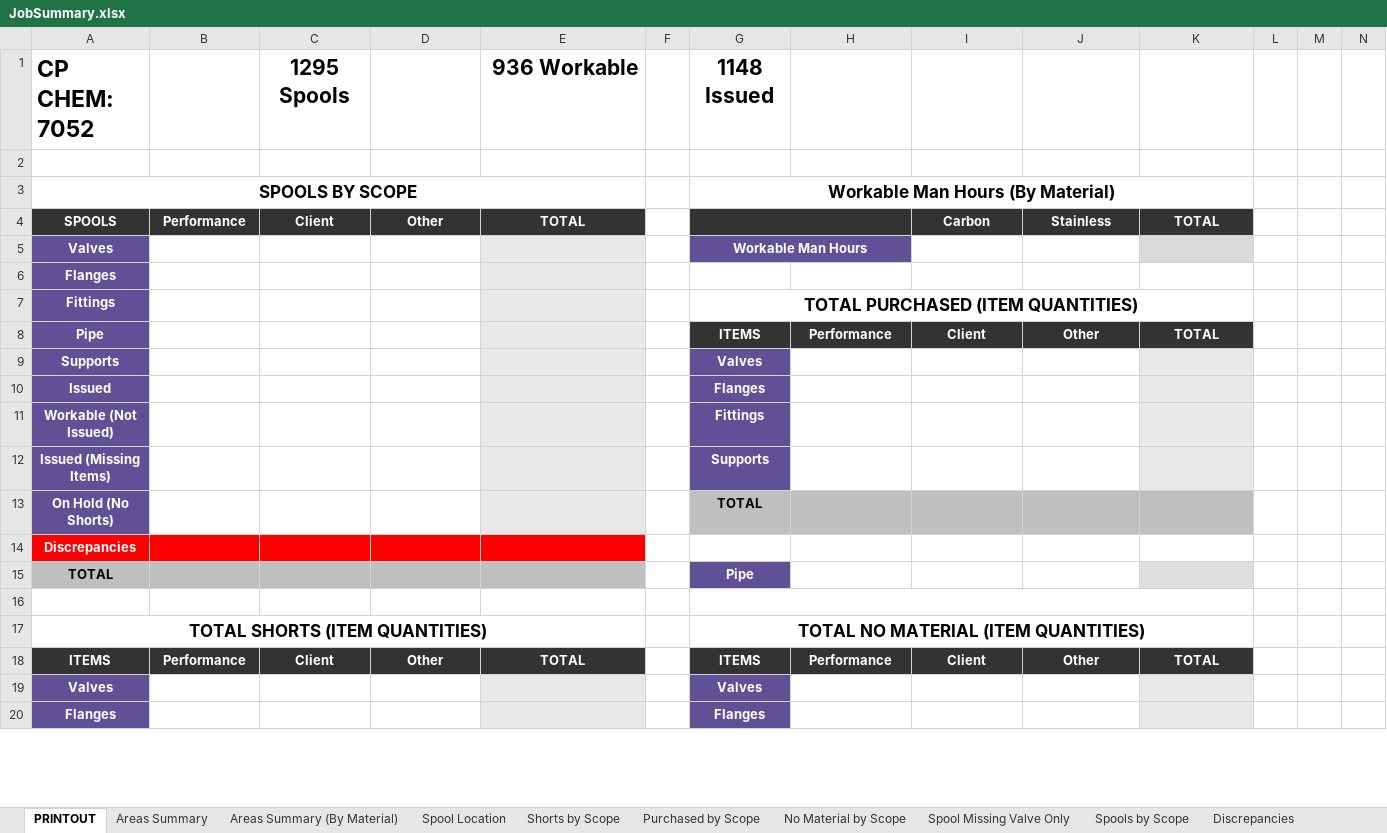
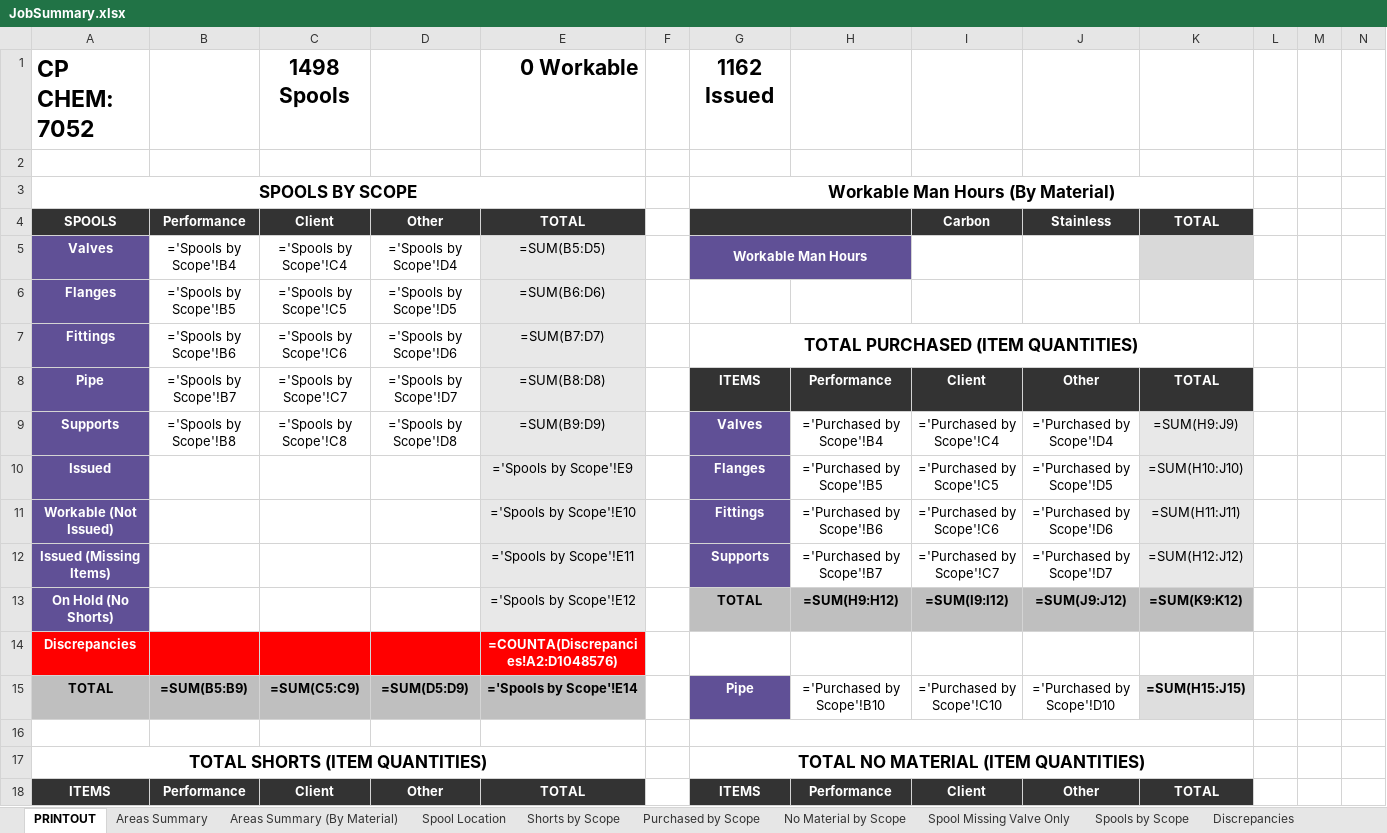
Before and after one commit to kmccun2/react-redux-template, an Excel workbook: database/7052/JobSummary.xlsx, sheet PRINTOUT, drawn as a sheet; only a part is shown; values as stored, in another font and other column widths than the file's, no borders; formulas without a stored value are shown as written; charts and pictures not drawn; removed rows and columns are numbered as before the commit, all else as after; the diff covers the shown part only; the diff names each change by its address in the sheet, - before the commit and + after, or states it on an @@ line.

```diff
--- a/database/7052/JobSummary.xlsx (sheet PRINTOUT)
+++ b/database/7052/JobSummary.xlsx (sheet PRINTOUT)
-C1: 1295 Spools
+C1: 1498 Spools
-E1: 936 Workable
+E1: 0 Workable
-G1: 1148 Issued
+G1: 1162 Issued
-B5: (empty)
+B5: ='Spools by Scope'!B4
-C5: (empty)
+C5: ='Spools by Scope'!C4
-D5: (empty)
+D5: ='Spools by Scope'!D4
-E5: (empty)
+E5: =SUM(B5:D5)
-row 6: Flanges
+row 6: Flanges | ='Spools by Scope'!B5 | ='Spools by Scope'!C5 | ='Spools by Scope'!D5 | =SUM(B6:D6)
-B7: (empty)
+B7: ='Spools by Scope'!B6
-C7: (empty)
+C7: ='Spools by Scope'!C6
-D7: (empty)
+D7: ='Spools by Scope'!D6
-E7: (empty)
+E7: =SUM(B7:D7)
-B8: (empty)
+B8: ='Spools by Scope'!B7
-C8: (empty)
+C8: ='Spools by Scope'!C7
-D8: (empty)
+D8: ='Spools by Scope'!D7
-E8: (empty)
+E8: =SUM(B8:D8)
-row 9: Supports |  |  |  |  |  | Valves
-row 10: Issued |  |  |  |  |  | Flanges
-row 11: Workable (Not Issued) |  |  |  |  |  | Fittings
-row 12: Issued (Missing Items) |  |  |  |  |  | Supports
-row 13: On Hold (No Shorts) |  |  |  |  |  | TOTAL
+row 9: Supports | ='Spools by Scope'!B8 | ='Spools by Scope'!C8 | ='Spools by Scope'!D8 | =SUM(B9:D9) |  | Valves | ='Purchased by Scope'!B4 | ='Purchased by Scope'!C4 | ='Purchased by Scope'!D4 | =SUM(H9:J9)
+row 10: Issued |  |  |  | ='Spools by Scope'!E9 |  | Flanges | ='Purchased by Scope'!B5 | ='Purchased by Scope'!C5 | ='Purchased by Scope'!D5 | =SUM(H10:J10)
+row 11: Workable (Not Issued) |  |  |  | ='Spools by Scope'!E10 |  | Fittings | ='Purchased by Scope'!B6 | ='Purchased by Scope'!C6 | ='Purchased by Scope'!D6 | =SUM(H11:J11)
+row 12: Issued (Missing Items) |  |  |  | ='Spools by Scope'!E11 |  | Supports | ='Purchased by Scope'!B7 | ='Purchased by Scope'!C7 | ='Purchased by Scope'!D7 | =SUM(H12:J12)
+row 13: On Hold (No Shorts) |  |  |  | ='Spools by Scope'!E12 |  | TOTAL | =SUM(H9:H12) | =SUM(I9:I12) | =SUM(J9:J12) | =SUM(K9:K12)
-E14: (empty)
+E14: =COUNTA(Discrepancies!A2:D1048576)
-row 15: TOTAL |  |  |  |  |  | Pipe
+row 15: TOTAL | =SUM(B5:B9) | =SUM(C5:C9) | =SUM(D5:D9) | ='Spools by Scope'!E14 |  | Pipe | ='Purchased by Scope'!B10 | ='Purchased by Scope'!C10 | ='Purchased by Scope'!D10 | =SUM(H15:J15)
-row 19: Valves |  |  |  |  |  | Valves
-row 20: Flanges |  |  |  |  |  | Flanges
```
Also changed, not shown: 18 added rows, 10 removed rows and 76 edited cells elsewhere in this sheet, sheet Areas Summary (By Material), sheet Areas Summary, sheet Discrepancies, sheet Spools by Scope, sheet No Material by Scope, sheet Shorts by Scope, 3 more sheets, charts or pictures, database/Comparisons/po.xlsx, 21 other files.
